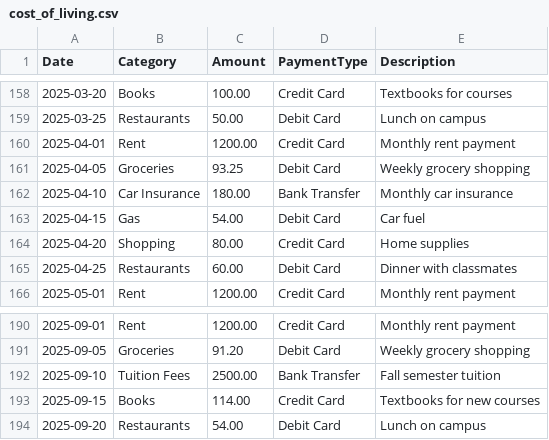
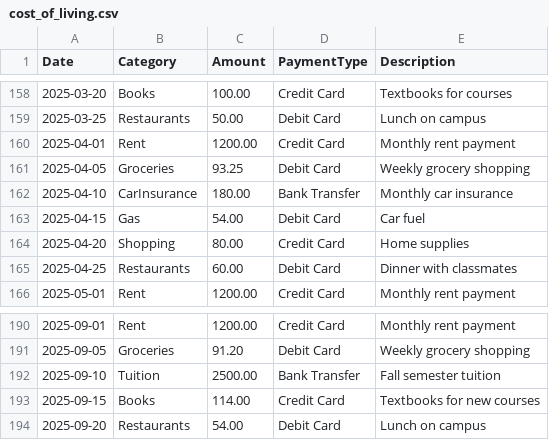
Before and after one commit to shahharsh06/International_Student_Dashboard, a CSV file: data/cost_of_living.csv, drawn as a sheet; only a part is shown, gaps mark what is left out; the diff covers the shown part only.

Commit message:
Fix CSV parsing errors: Remove commas from Category field values

```diff
--- a/data/cost_of_living.csv
+++ b/data/cost_of_living.csv
@@ -161,3 +161,3 @@ Date,Category,Amount,PaymentType,Description
 2025-04-05,Groceries,93.25,Debit Card,Weekly grocery shopping
-2025-04-10,Car Insurance,180.00,Bank Transfer,Monthly car insurance
+2025-04-10,CarInsurance,180.00,Bank Transfer,Monthly car insurance
 2025-04-15,Gas,54.00,Debit Card,Car fuel
@@ -191,3 +191,3 @@ Date,Category,Amount,PaymentType,Description
 2025-09-05,Groceries,91.20,Debit Card,Weekly grocery shopping
-2025-09-10,Tuition Fees,2500.00,Bank Transfer,Fall semester tuition
+2025-09-10,Tuition,2500.00,Bank Transfer,Fall semester tuition
 2025-09-15,Books,114.00,Credit Card,Textbooks for new courses
```
Also changed, not shown: 13 edited cells elsewhere in this file.
